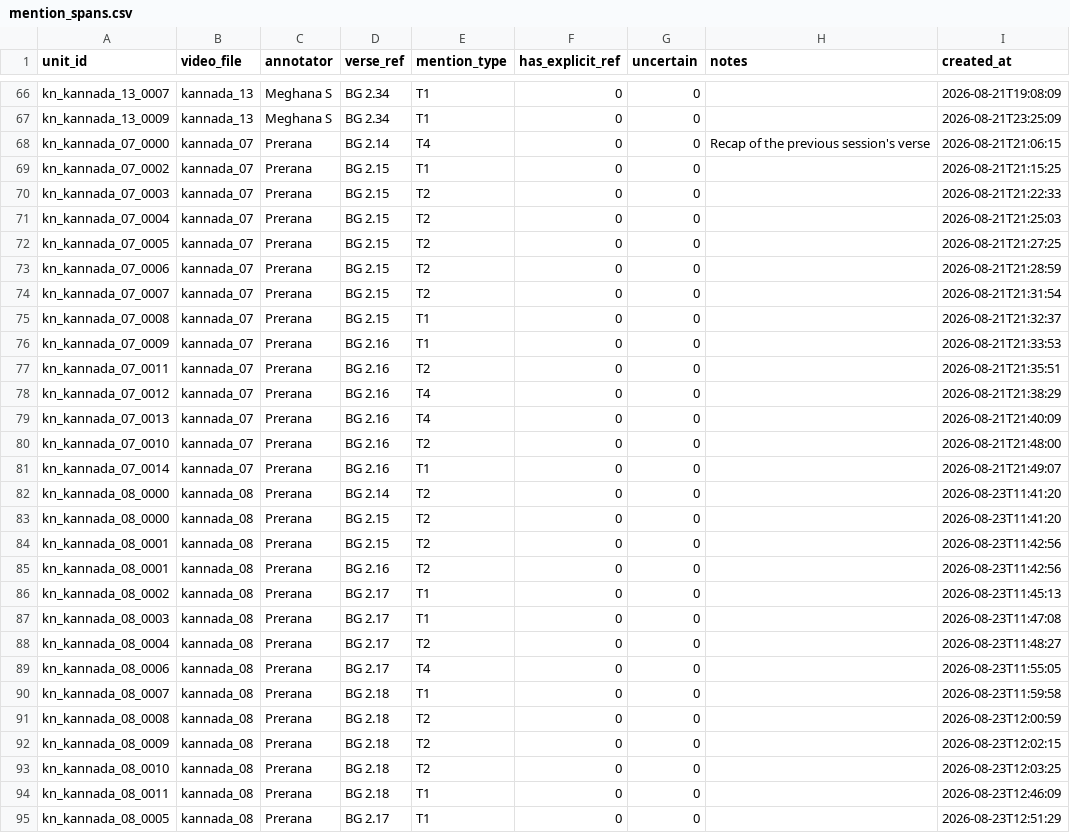
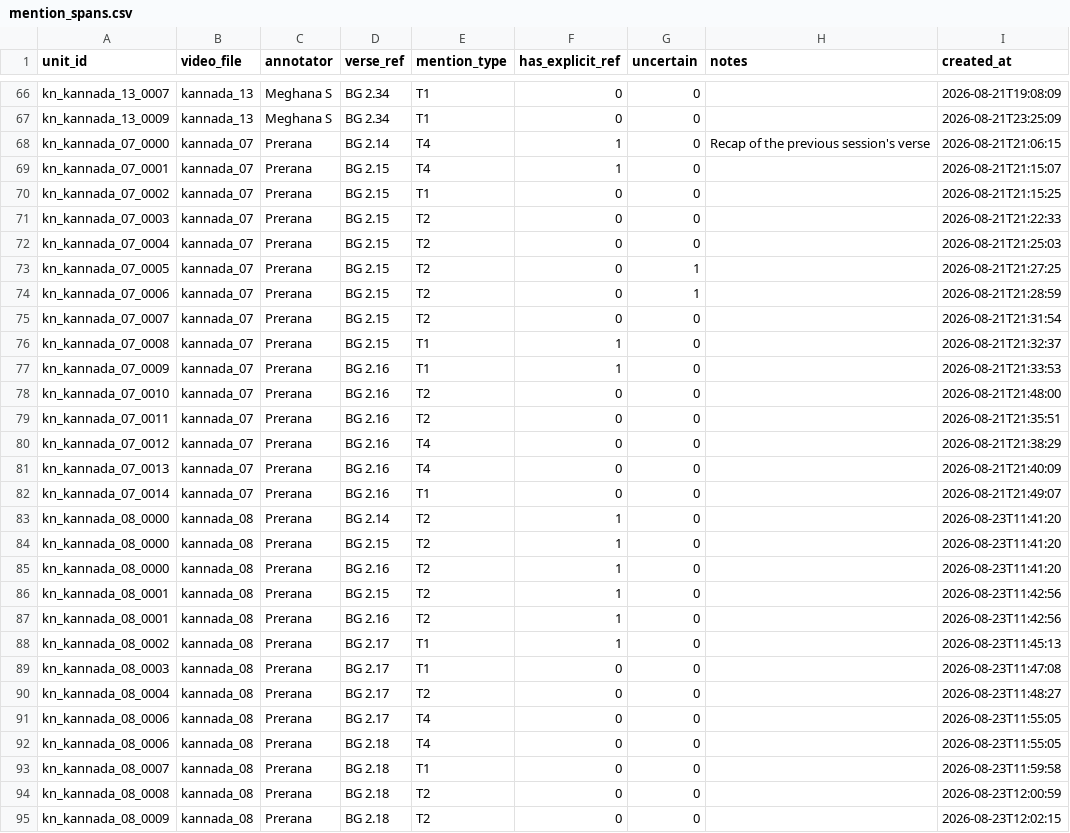
Before and after one commit to Maitreyi-V/RAG-pipeline, a CSV file: RAG-pipeline-llama/data/mention_spans.csv, drawn as a sheet; only a part is shown, gaps mark what is left out; the shorter side is filled out with more unchanged rows; the diff covers the shown part only.

Commit message:
fix annotations

```diff
--- a/RAG-pipeline-llama/data/mention_spans.csv
+++ b/RAG-pipeline-llama/data/mention_spans.csv
@@ -67,3 +67,4 @@ kn_kannada_13_0007,kannada_13,Meghana S,BG 2.34,T1,0,0,,2026-08-21T19:08:09
 kn_kannada_13_0009,kannada_13,Meghana S,BG 2.34,T1,0,0,,2026-08-21T23:25:09
-kn_kannada_07_0000,kannada_07,Prerana,BG 2.14,T4,0,0,Recap of the previous session's verse,2026-08-21T21:06:15
+kn_kannada_07_0000,kannada_07,Prerana,BG 2.14,T4,1,0,Recap of the previous session's verse,2026-08-21T21:06:15
+kn_kannada_07_0001,kannada_07,Prerana,BG 2.15,T4,1,0,,2026-08-21T21:15:07
 kn_kannada_07_0002,kannada_07,Prerana,BG 2.15,T1,0,0,,2026-08-21T21:15:25
@@ -71,7 +72,8 @@ kn_kannada_07_0003,kannada_07,Prerana,BG 2.15,T2,0,0,,2026-08-21T21:22:33
 kn_kannada_07_0004,kannada_07,Prerana,BG 2.15,T2,0,0,,2026-08-21T21:25:03
-kn_kannada_07_0005,kannada_07,Prerana,BG 2.15,T2,0,0,,2026-08-21T21:27:25
-kn_kannada_07_0006,kannada_07,Prerana,BG 2.15,T2,0,0,,2026-08-21T21:28:59
+kn_kannada_07_0005,kannada_07,Prerana,BG 2.15,T2,0,1,,2026-08-21T21:27:25
+kn_kannada_07_0006,kannada_07,Prerana,BG 2.15,T2,0,1,,2026-08-21T21:28:59
 kn_kannada_07_0007,kannada_07,Prerana,BG 2.15,T2,0,0,,2026-08-21T21:31:54
-kn_kannada_07_0008,kannada_07,Prerana,BG 2.15,T1,0,0,,2026-08-21T21:32:37
-kn_kannada_07_0009,kannada_07,Prerana,BG 2.16,T1,0,0,,2026-08-21T21:33:53
+kn_kannada_07_0008,kannada_07,Prerana,BG 2.15,T1,1,0,,2026-08-21T21:32:37
+kn_kannada_07_0009,kannada_07,Prerana,BG 2.16,T1,1,0,,2026-08-21T21:33:53
+kn_kannada_07_0010,kannada_07,Prerana,BG 2.16,T2,0,0,,2026-08-21T21:48:00
 kn_kannada_07_0011,kannada_07,Prerana,BG 2.16,T2,0,0,,2026-08-21T21:35:51
@@ -79,9 +81,9 @@ kn_kannada_07_0012,kannada_07,Prerana,BG 2.16,T4,0,0,,2026-08-21T21:38:29
 kn_kannada_07_0013,kannada_07,Prerana,BG 2.16,T4,0,0,,2026-08-21T21:40:09
-kn_kannada_07_0010,kannada_07,Prerana,BG 2.16,T2,0,0,,2026-08-21T21:48:00
 kn_kannada_07_0014,kannada_07,Prerana,BG 2.16,T1,0,0,,2026-08-21T21:49:07
-kn_kannada_08_0000,kannada_08,Prerana,BG 2.14,T2,0,0,,2026-08-23T11:41:20
-kn_kannada_08_0000,kannada_08,Prerana,BG 2.15,T2,0,0,,2026-08-23T11:41:20
-kn_kannada_08_0001,kannada_08,Prerana,BG 2.15,T2,0,0,,2026-08-23T11:42:56
-kn_kannada_08_0001,kannada_08,Prerana,BG 2.16,T2,0,0,,2026-08-23T11:42:56
-kn_kannada_08_0002,kannada_08,Prerana,BG 2.17,T1,0,0,,2026-08-23T11:45:13
+kn_kannada_08_0000,kannada_08,Prerana,BG 2.14,T2,1,0,,2026-08-23T11:41:20
+kn_kannada_08_0000,kannada_08,Prerana,BG 2.15,T2,1,0,,2026-08-23T11:41:20
+kn_kannada_08_0000,kannada_08,Prerana,BG 2.16,T2,1,0,,2026-08-23T11:41:20
+kn_kannada_08_0001,kannada_08,Prerana,BG 2.15,T2,1,0,,2026-08-23T11:42:56
+kn_kannada_08_0001,kannada_08,Prerana,BG 2.16,T2,1,0,,2026-08-23T11:42:56
+kn_kannada_08_0002,kannada_08,Prerana,BG 2.17,T1,1,0,,2026-08-23T11:45:13
 kn_kannada_08_0003,kannada_08,Prerana,BG 2.17,T1,0,0,,2026-08-23T11:47:08
@@ -89,2 +91,3 @@ kn_kannada_08_0004,kannada_08,Prerana,BG 2.17,T2,0,0,,2026-08-23T11:48:27
 kn_kannada_08_0006,kannada_08,Prerana,BG 2.17,T4,0,0,,2026-08-23T11:55:05
+kn_kannada_08_0006,kannada_08,Prerana,BG 2.18,T4,0,0,,2026-08-23T11:55:05
 kn_kannada_08_0007,kannada_08,Prerana,BG 2.18,T1,0,0,,2026-08-23T11:59:58
```
Also changed, not shown: 6 removed rows and 25 edited cells elsewhere in this file.
